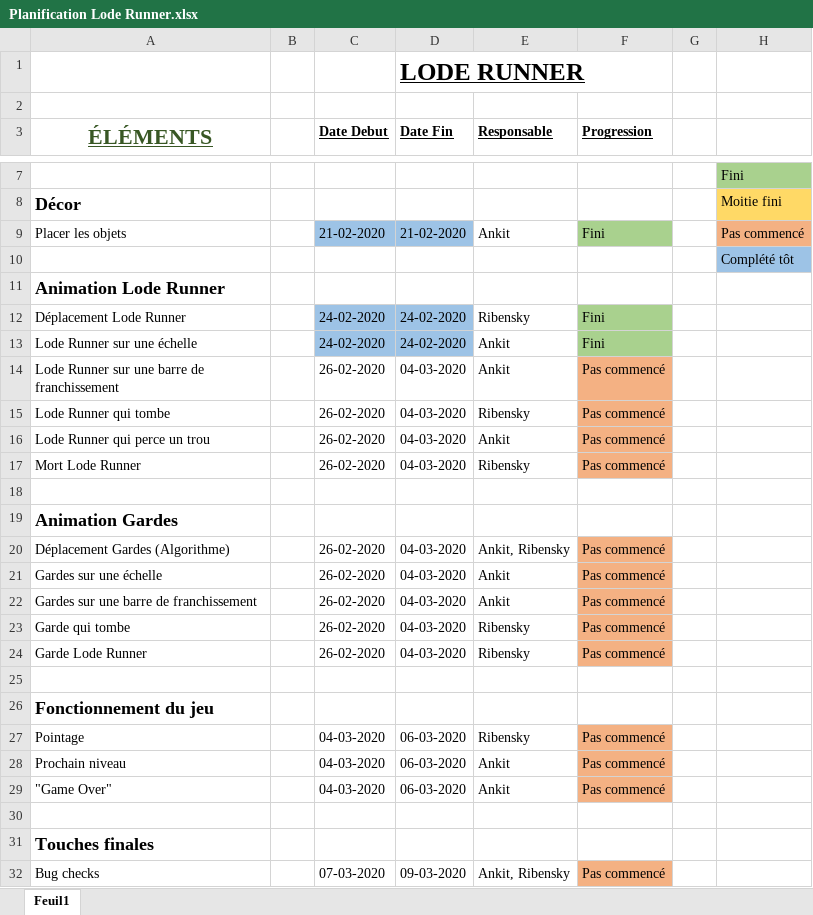
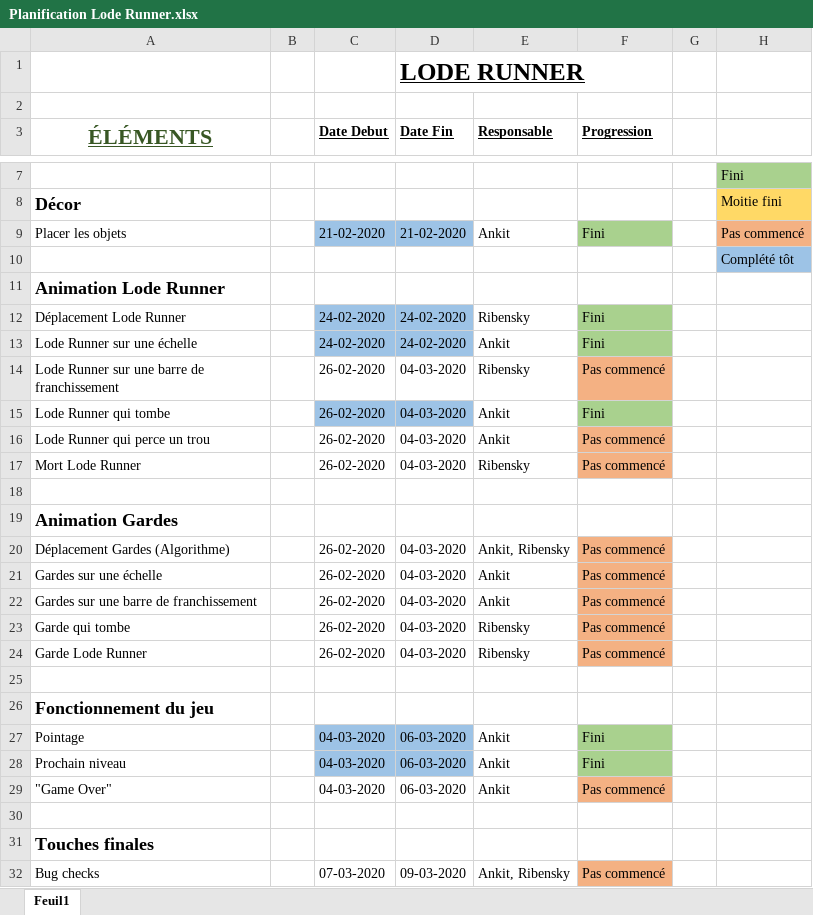
Before and after one commit to ankitwhoelse/LodeRunner_HTML, an Excel workbook: Planification Lode Runner.xlsx, sheet Feuil1, drawn as a sheet; only a part is shown, gaps mark what is left out; values as stored, in another font and other column widths than the file's, no borders; the diff names each change by its address in the sheet, - before the commit and + after, or states it on an @@ line.

```diff
--- a/Planification Lode Runner.xlsx (sheet Feuil1)
+++ b/Planification Lode Runner.xlsx (sheet Feuil1)
-E14 (Responsable): Ankit
+E14 (Responsable): Ribensky
-C15:D15 fill: none
+C15:D15 fill: #9DC3E6
-E15 (Responsable): Ribensky
+E15 (Responsable): Ankit
-F15 (Progression): Pas commencé
+F15 (Progression): Fini
-F15 fill: #F4B183
+F15 fill: #A9D18E
-C27:D28 fill: none
+C27:D28 fill: #9DC3E6
-E27 (Responsable): Ribensky
+E27 (Responsable): Ankit
-F27:F28 (Progression): Pas commencé
+F27:F28 (Progression): Fini
-F27:F28 fill: #F4B183
+F27:F28 fill: #A9D18E
```
Also changed, not shown: 4 other files.
